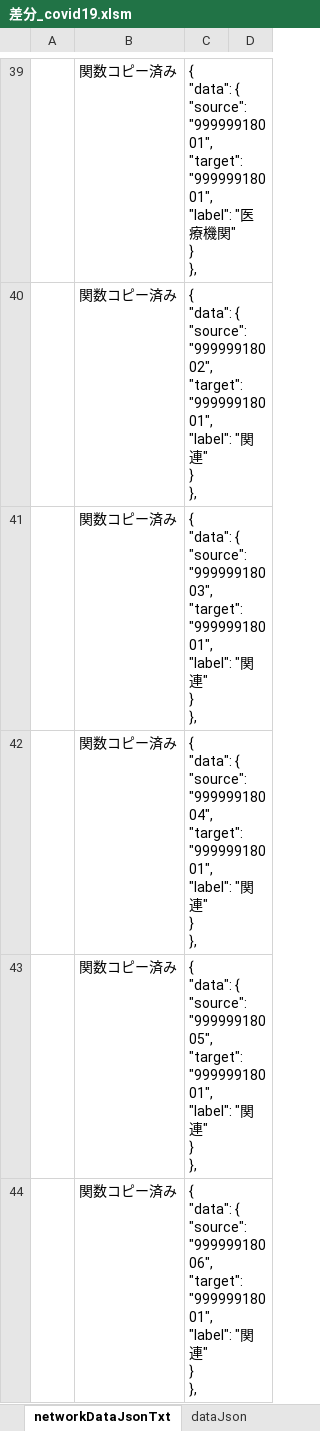
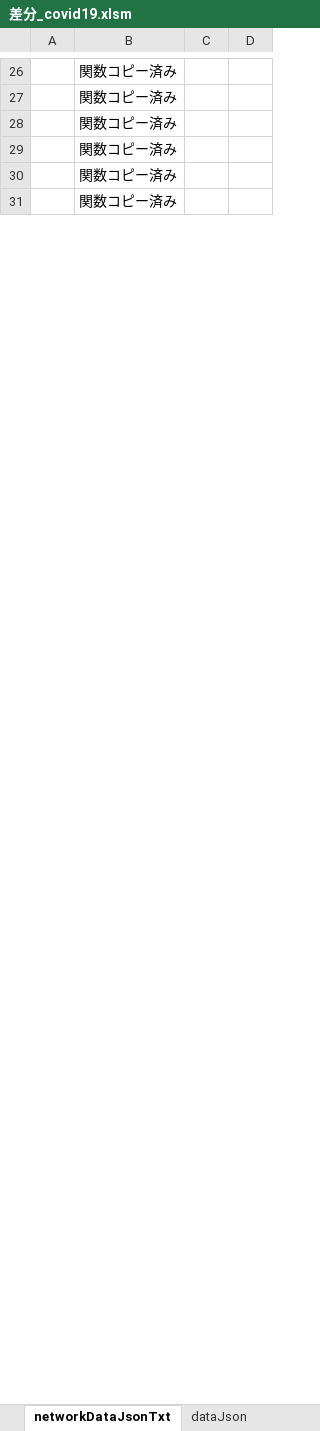
Before and after one commit to yamaserif/yamagata-covid19-virusNetworkJsonGenerator, an Excel workbook: 差分のみ/差分_covid19.xlsm, sheet networkDataJsonTxt, drawn as a sheet; only a part is shown, gaps mark what is left out; values as stored, in another font and other column widths than the file's, no borders; addresses are those after the commit; ↵ is a line break in a cell; the diff covers the shown part only; the diff names each change by its address in the sheet, - before the commit and + after, or states it on an @@ line.

```diff
--- a/差分のみ/差分_covid19.xlsm (sheet networkDataJsonTxt)
+++ b/差分のみ/差分_covid19.xlsm (sheet networkDataJsonTxt)
-C26: { ↵ "data": { ↵ "source": "99999918001", ↵ "target": "99999918001", ↵ "label": "医療機関" ↵ } ↵ },
+C26: (empty)
-C27: { ↵ "data": { ↵ "source": "99999918002", ↵ "target": "99999918001", ↵ "label": "関連" ↵ } ↵ },
+C27: (empty)
-C28: { ↵ "data": { ↵ "source": "99999918003", ↵ "target": "99999918001", ↵ "label": "関連" ↵ } ↵ },
+C28: (empty)
-C29: { ↵ "data": { ↵ "source": "99999918004", ↵ "target": "99999918001", ↵ "label": "関連" ↵ } ↵ },
+C29: (empty)
-C30: { ↵ "data": { ↵ "source": "99999918005", ↵ "target": "99999918001", ↵ "label": "関連" ↵ } ↵ },
+C30: (empty)
-C31: { ↵ "data": { ↵ "source": "99999918006", ↵ "target": "99999918001", ↵ "label": "関連" ↵ } ↵ },
+C31: (empty)
```
Also changed, not shown: 13 added rows, 13 removed rows and 19 edited cells elsewhere in this sheet, sheet Main, sheet prepareData, sheet baseDataJsonTxt, sheet dataJson, formulas that keep their value, hidden cells, 4 other files.
